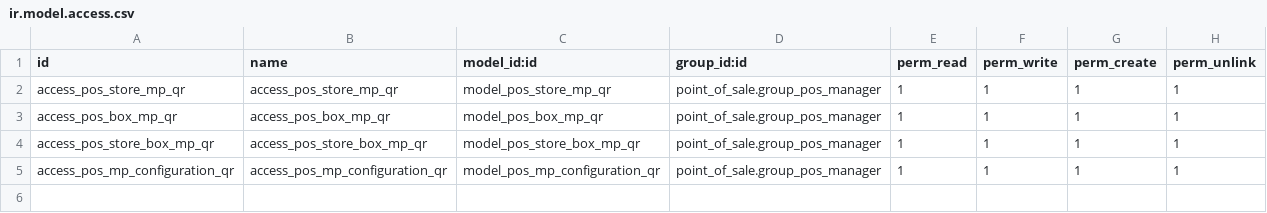
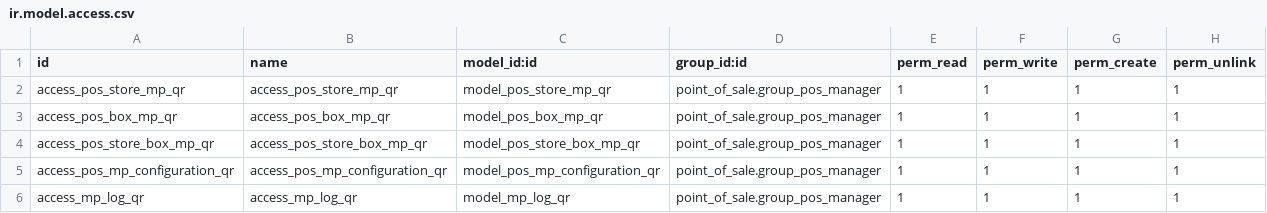
Before and after one commit to axcelere/mercadopago, a CSV file: pos_mercadopago_qr/security/ir.model.access.csv, drawn as a sheet; the diff names each change by its address in the sheet, - before the commit and + after, or states it on an @@ line.

Commit message:
[UPD][pos_mercadopago_qr]: Updating MPQR to v2 and logs.

```diff
--- a/pos_mercadopago_qr/security/ir.model.access.csv
+++ b/pos_mercadopago_qr/security/ir.model.access.csv
+row 6: access_mp_log_qr | access_mp_log_qr | model_mp_log_qr | point_of_sale.group_pos_manager | 1 | 1 | 1 | 1
```
Also changed, not shown: 10 other files.
